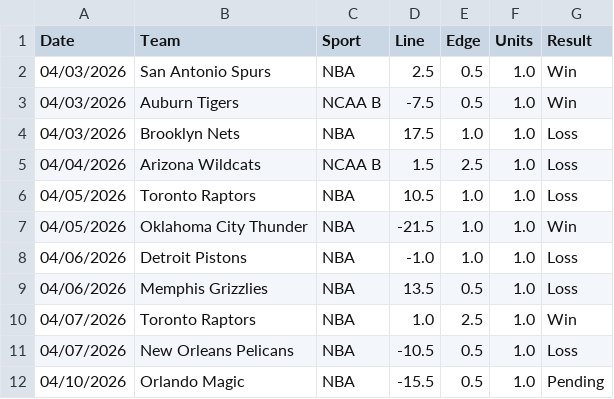
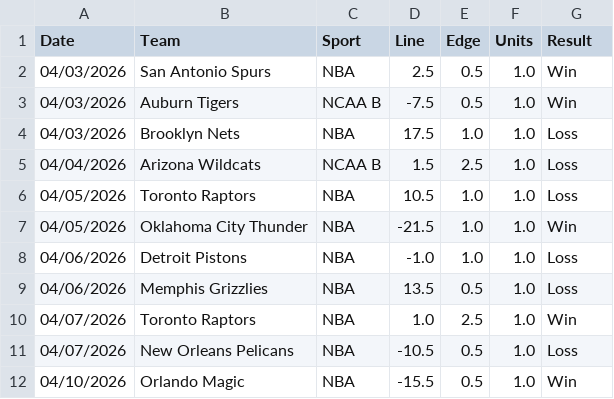
Before and after one commit to jordansonntag3/Pro-Sports-Auditor, a CSV file: bet_ledger.csv, drawn as a sheet.

Commit message:
Ledger Sync

```diff
--- a/bet_ledger.csv
+++ b/bet_ledger.csv
@@ -11,2 +11,2 @@ Date,Team,Sport,Line,Edge,Units,Result
 04/07/2026,New Orleans Pelicans,NBA,-10.5,0.5,1.0,Loss
-04/10/2026,Orlando Magic,NBA,-15.5,0.5,1.0,Pending
+04/10/2026,Orlando Magic,NBA,-15.5,0.5,1.0,Win
```
